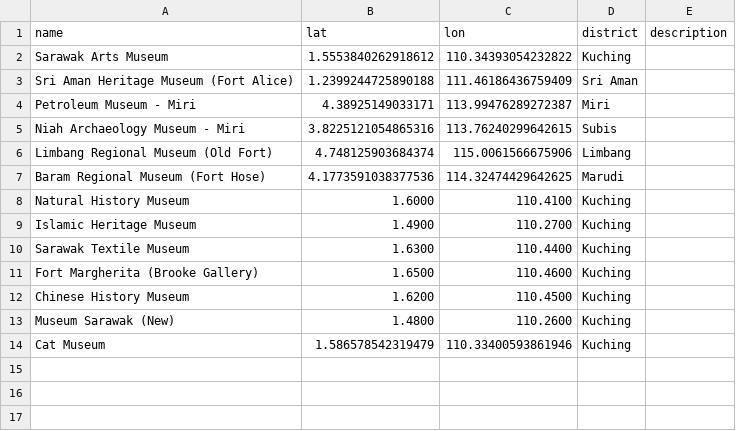
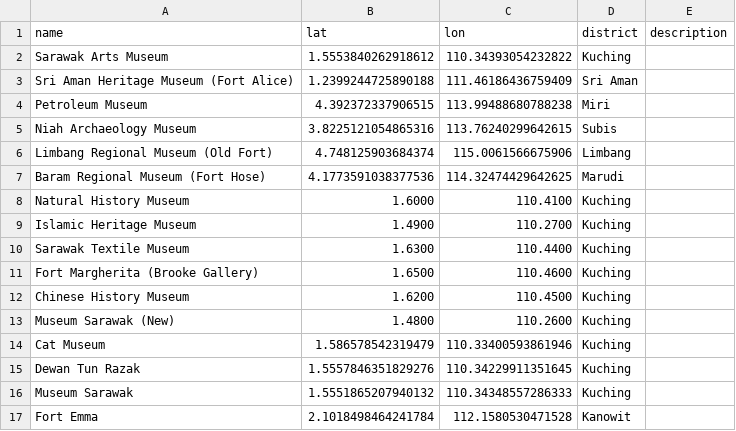
Before and after one commit to jentz2909/COS30045_Data-Visualisation, a CSV file: data/museums.csv, drawn as a sheet.

Commit message:
dataset collected

```diff
--- a/data/museums.csv
+++ b/data/museums.csv
@@ -3,4 +3,4 @@ Sarawak Arts Museum, 1.5553840262918612, 110.34393054232822, Kuching,
 Sri Aman Heritage Museum (Fort Alice), 1.2399244725890188, 111.46186436759409, Sri Aman,
-Petroleum Museum - Miri, 4.38925149033171, 113.99476289272387, Miri,
-Niah Archaeology Museum - Miri, 3.8225121054865316, 113.76240299642615, Subis,
+Petroleum Museum, 4.392372337906515, 113.99488680788238, Miri,
+Niah Archaeology Museum, 3.8225121054865316, 113.76240299642615, Subis,
 Limbang Regional Museum (Old Fort), 4.748125903684374, 115.0061566675906, Limbang,
@@ -14 +14,4 @@ Museum Sarawak (New),1.4800,110.2600, Kuching,
 Cat Museum,1.586578542319479, 110.33400593861946, Kuching
+Dewan Tun Razak, 1.5557846351829276, 110.34229911351645, Kuching
+Museum Sarawak,1.5551865207940132, 110.34348557286333, Kuching
+Fort Emma, 2.1018498464241784, 112.1580530471528, Kanowit
```
Also changed, not shown: data/museums-visitor/2021.csv, 17 other files.
